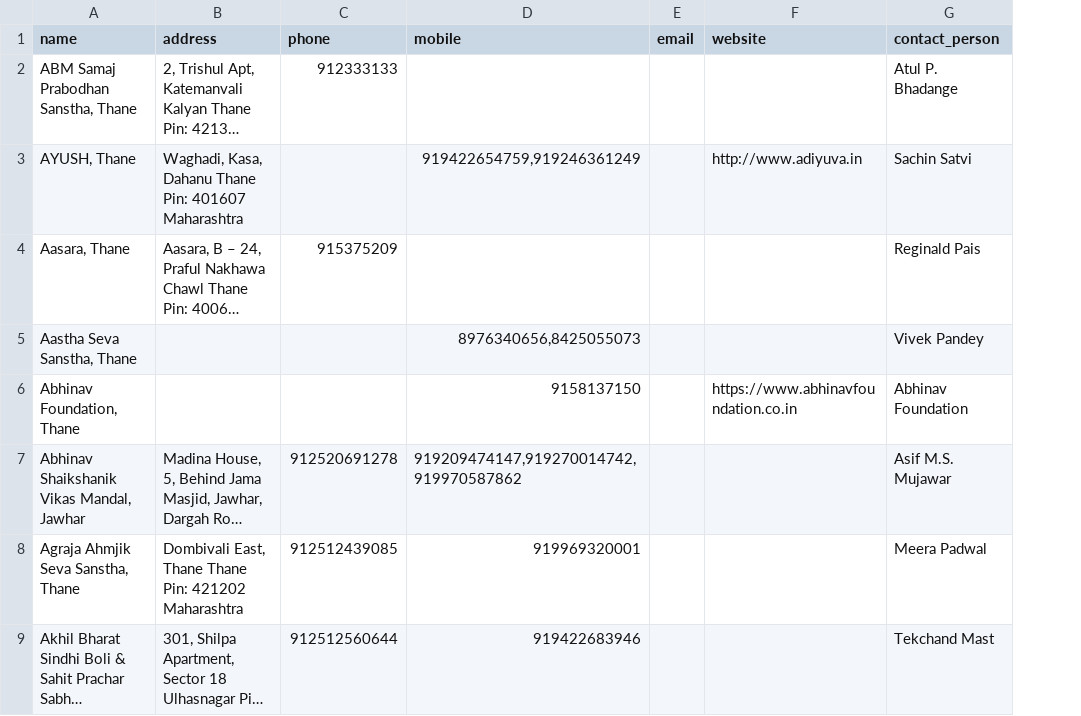
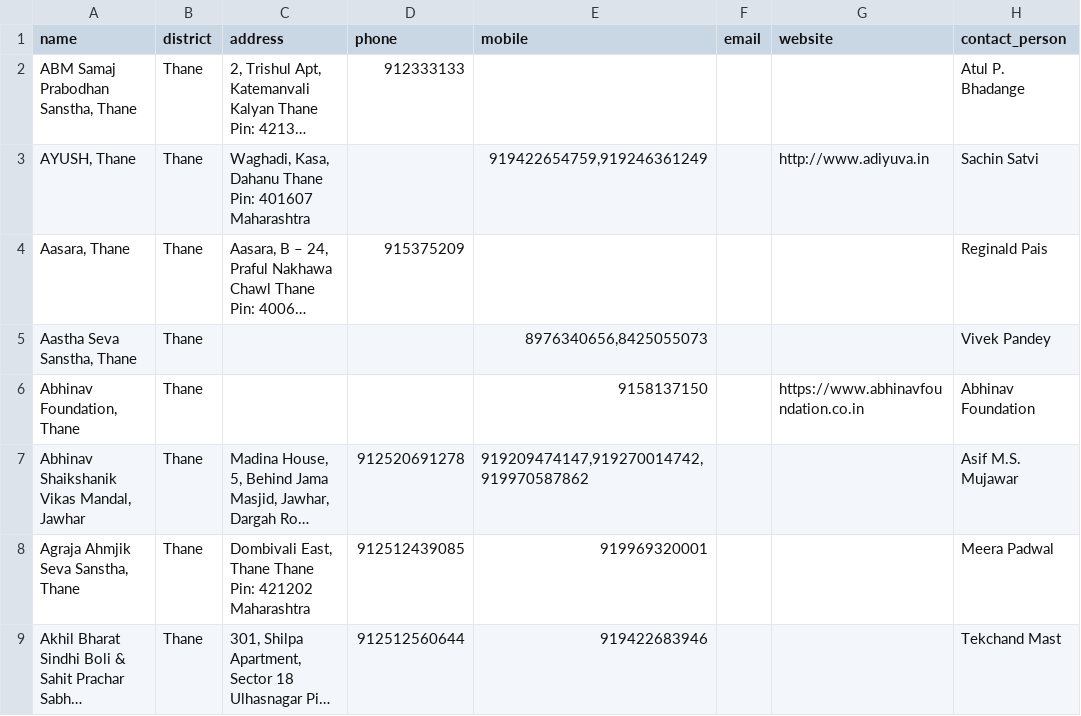
Before and after one commit to HarshPal2022/ngo-resource-finder, a CSV file: data/cleaned_ngos.csv, drawn as a sheet; only a part is shown; long unchanged cells end in …; the diff names each change by its address in the sheet, - before the commit and + after, or states it on an @@ line.

Commit message:
Working One District

```diff
--- a/data/cleaned_ngos.csv
+++ b/data/cleaned_ngos.csv
+column B (district), rows 2-9: all Thane
```
Also changed, not shown: 11 other files.
